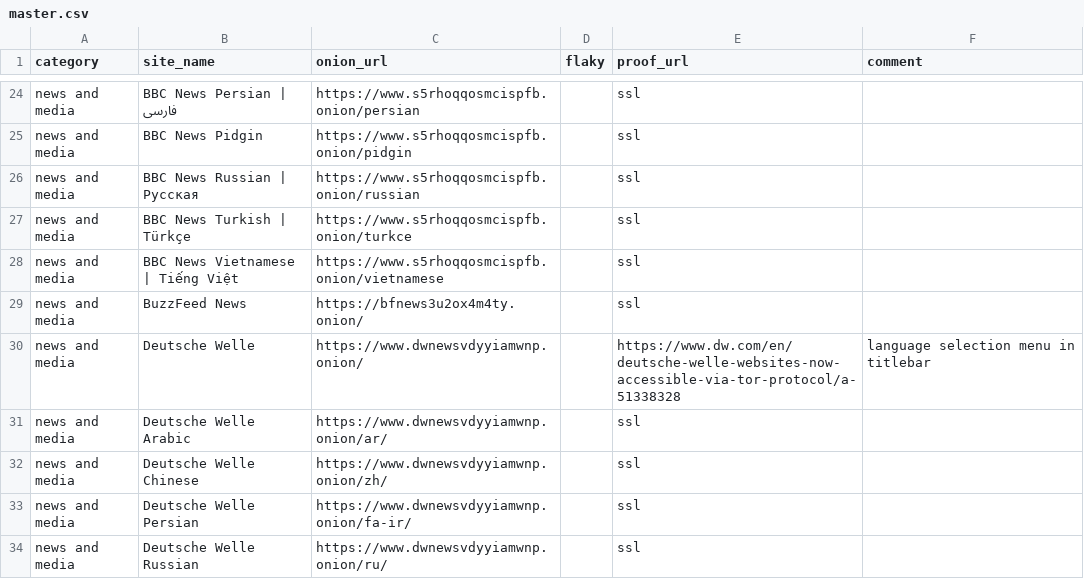
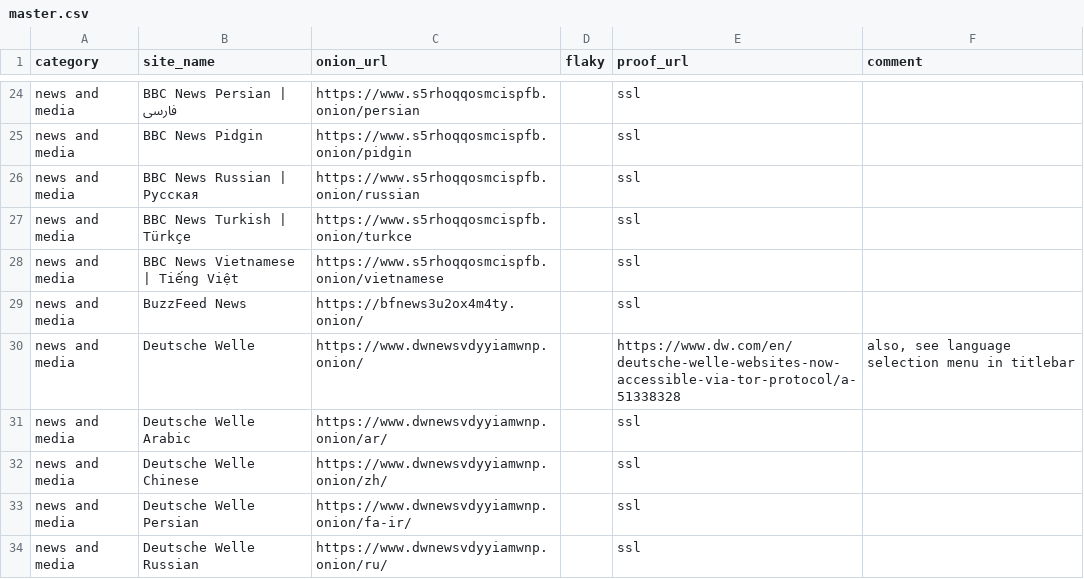
Before and after one commit to alecmuffett/real-world-onion-sites, a CSV file: master.csv, drawn as a sheet; only a part is shown, gaps mark what is left out.

```diff
--- a/master.csv
+++ b/master.csv
@@ -29,3 +29,3 @@ news and media,BBC News Vietnamese | Tiếng Việt,https://www.s5rhoqqosmcispfb
 news and media,BuzzFeed News,https://bfnews3u2ox4m4ty.onion/,,ssl,
-news and media,Deutsche Welle,https://www.dwnewsvdyyiamwnp.onion/,,https://www.dw.com/en/deutsche-welle-websites-now-accessible-via-tor-protocol/a-51338328,language selection menu in titlebar
+news and media,Deutsche Welle,https://www.dwnewsvdyyiamwnp.onion/,,https://www.dw.com/en/deutsche-welle-websites-now-accessible-via-tor-protocol/a-51338328,"also, see language selection menu in titlebar"
 news and media,Deutsche Welle Arabic,https://www.dwnewsvdyyiamwnp.onion/ar/,,ssl,
```
Also changed, not shown: 1 other file.
